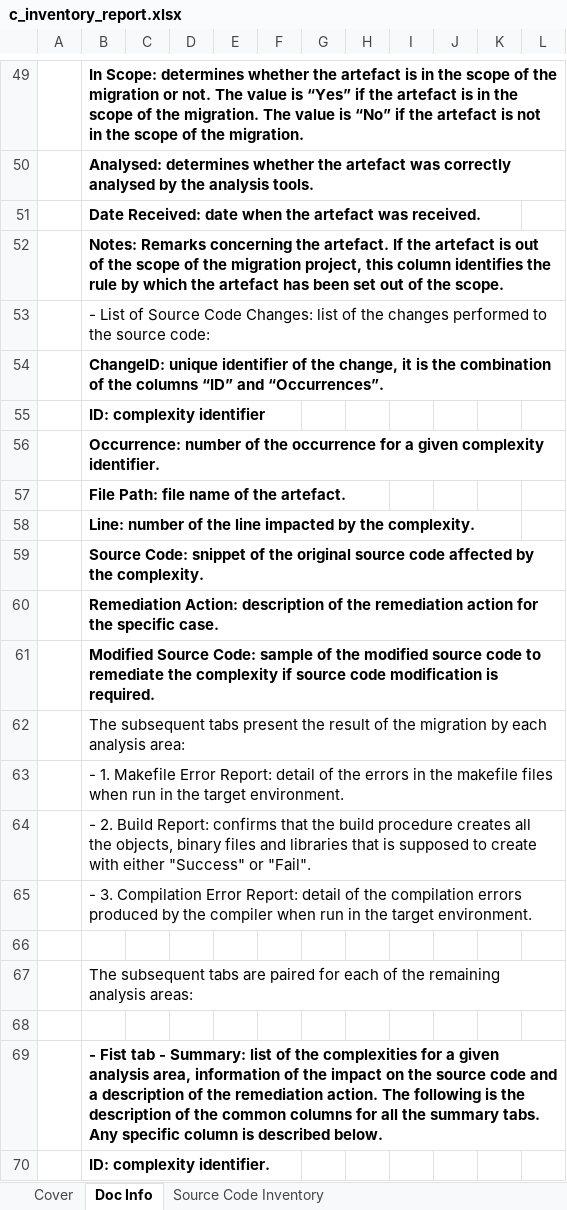
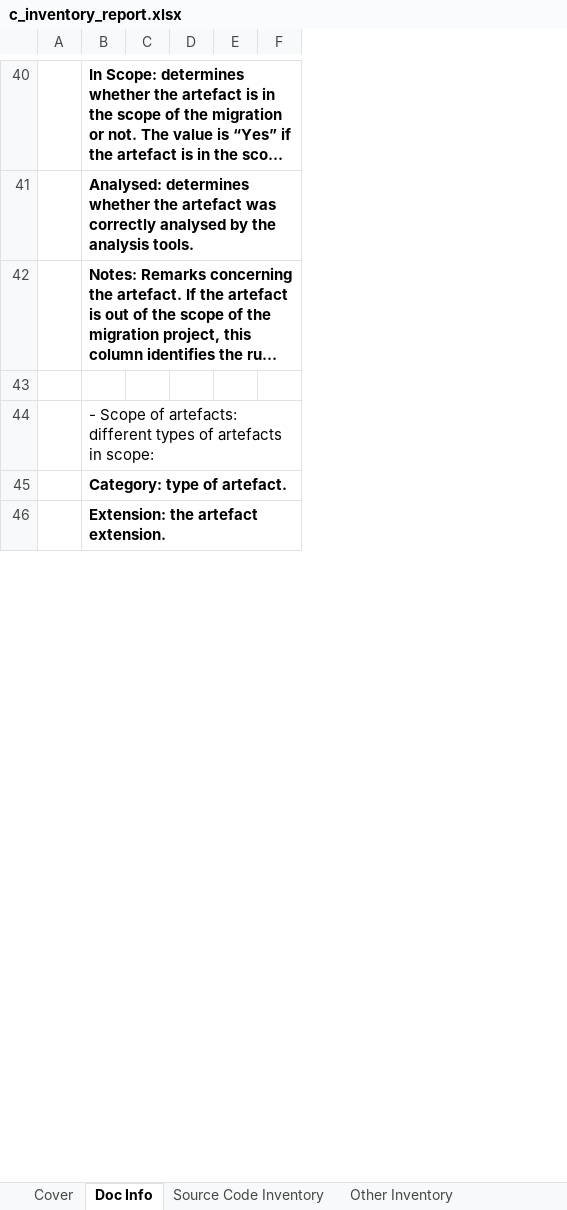
Before and after one commit to mridula2/u2l, an Excel workbook: u2l_backend/report_templates/c_inventory_report.xlsx, sheet Doc Info, drawn as a sheet; only a part is shown, gaps mark what is left out; long unchanged cells end in …; values as stored, in another font and other column widths than the file's, no borders; removed rows and columns are numbered as before the commit, all else as after; the diff covers the shown part only; the diff names each change by its address in the sheet, - before the commit and + after, or states it on an @@ line.

```diff
--- a/u2l_backend/report_templates/c_inventory_report.xlsx (sheet Doc Info)
+++ b/u2l_backend/report_templates/c_inventory_report.xlsx (sheet Doc Info)
+sheet tab: Other Inventory
-column D, empty
+column D, empty
-column G, empty
-column H, empty
-column I, empty
-column J, empty
-column K, empty
-column L, empty
-row 51:  | Date Received: date when the artefact was received.
-row 53:  | - List of Source Code Changes: list of the changes performed to the source code:
-row 54:  | ChangeID: unique identifier of the change, it is the combination of the columns “ID” and “Occurrences”.
-row 55:  | ID: complexity identifier
-row 56:  | Occurrence: number of the occurrence for a given complexity identifier.
-row 57:  | File Path: file name of the artefact.
-row 58:  | Line: number of the line impacted by the complexity.
-row 59:  | Source Code: snippet of the original source code affected by the complexity.
-row 60:  | Remediation Action: description of the remediation action for the specific case.
-row 61:  | Modified Source Code: sample of the modified source code to remediate the complexity if source code modification is required.
-row 62:  | The subsequent tabs present the result of the migration by each analysis area:
-row 63:  | - 1. Makefile Error Report: detail of the errors in the makefile files when run in the target environment.
-row 64:  | - 2. Build Report: confirms that the build procedure creates all the objects, binary files and libraries that is supposed to create with either "Success" or "Fail".
-row 65:  | - 3. Compilation Error Report: detail of the compilation errors produced by the compiler when run in the target environment.
-B44: The subsequent tabs are paired for each of the remaining analysis areas:
+B44: - Scope of artefacts: different types of artefacts in scope:
-row 68: (empty)
-B45: - Fist tab - Summary: list of the complexities for a given analysis area, information of the impact on the source code and a description of the remediation action. The following is the description of the common columns for all the summary tabs. Any specific column is described below.
+B45: Category: type of artefact.
-B46: ID: complexity identifier.
+B46: Extension: the artefact extension.
```
Also changed, not shown: 9 added rows, 58 removed rows, 4 edited cells and merged cells elsewhere in this sheet, sheet Source Code Inventory, sheet Cover, other sheet tabs, u2l_backend/report_templates/c_report.xlsx, 12 other files.
